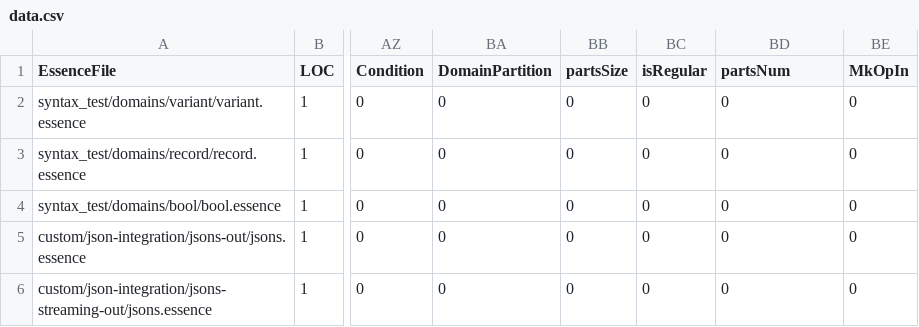
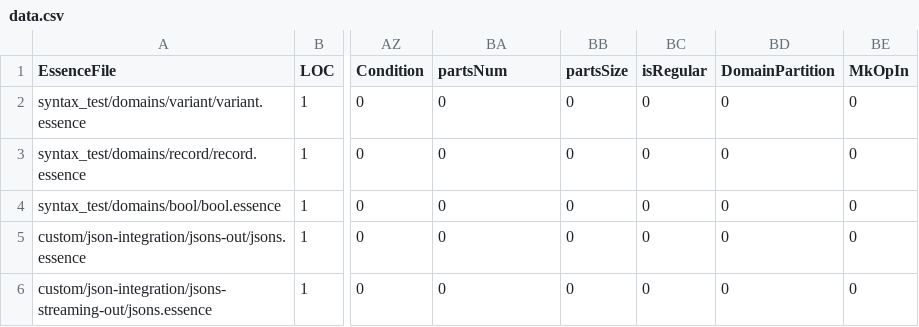
Before and after one commit to Soph1514/conjure-oxide, a CSV file: tools/essence-feature-usage-stats/data.csv, drawn as a sheet; only a part is shown, gaps mark what is left out; the diff names each change by its address in the sheet, - before the commit and + after, or states it on an @@ line.

Commit message:
Actions: Deploy the essence features usage table 🚀

```diff
--- a/tools/essence-feature-usage-stats/data.csv
+++ b/tools/essence-feature-usage-stats/data.csv
-BA1: DomainPartition
+BA1: partsNum
-BD1: partsNum
+BD1: DomainPartition
```
Also changed, not shown: 1 other file.
